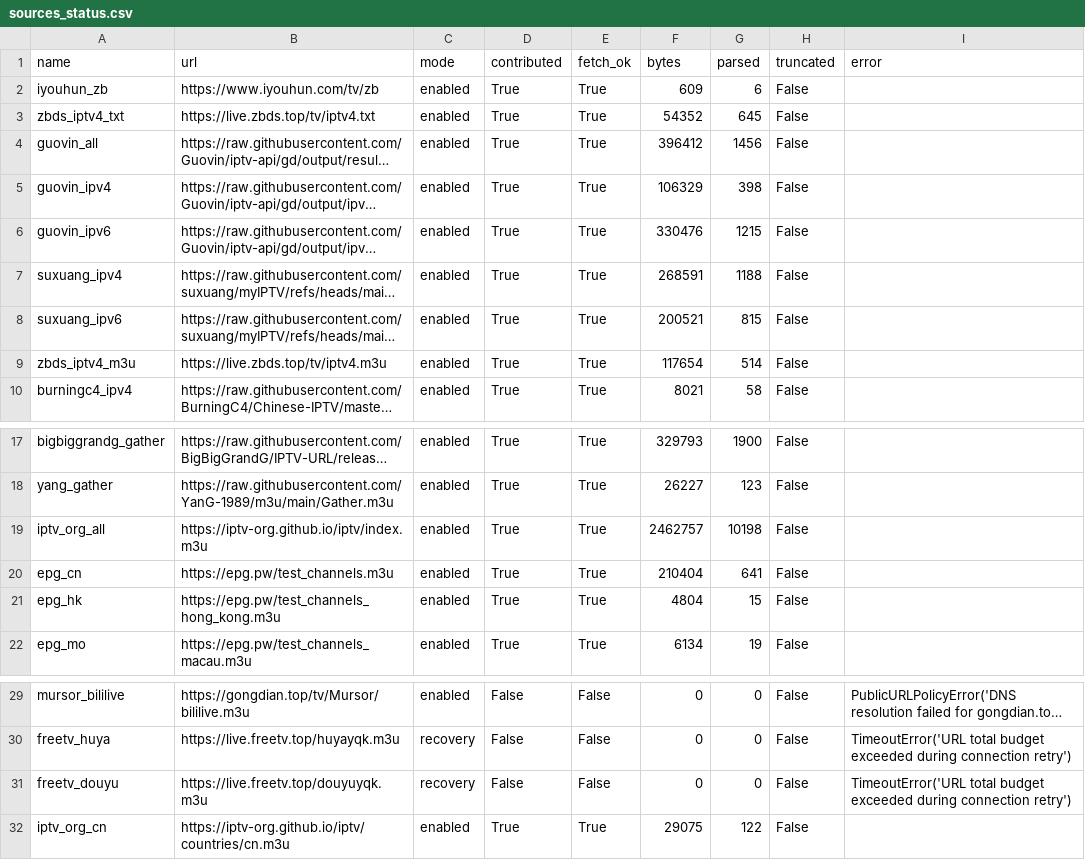
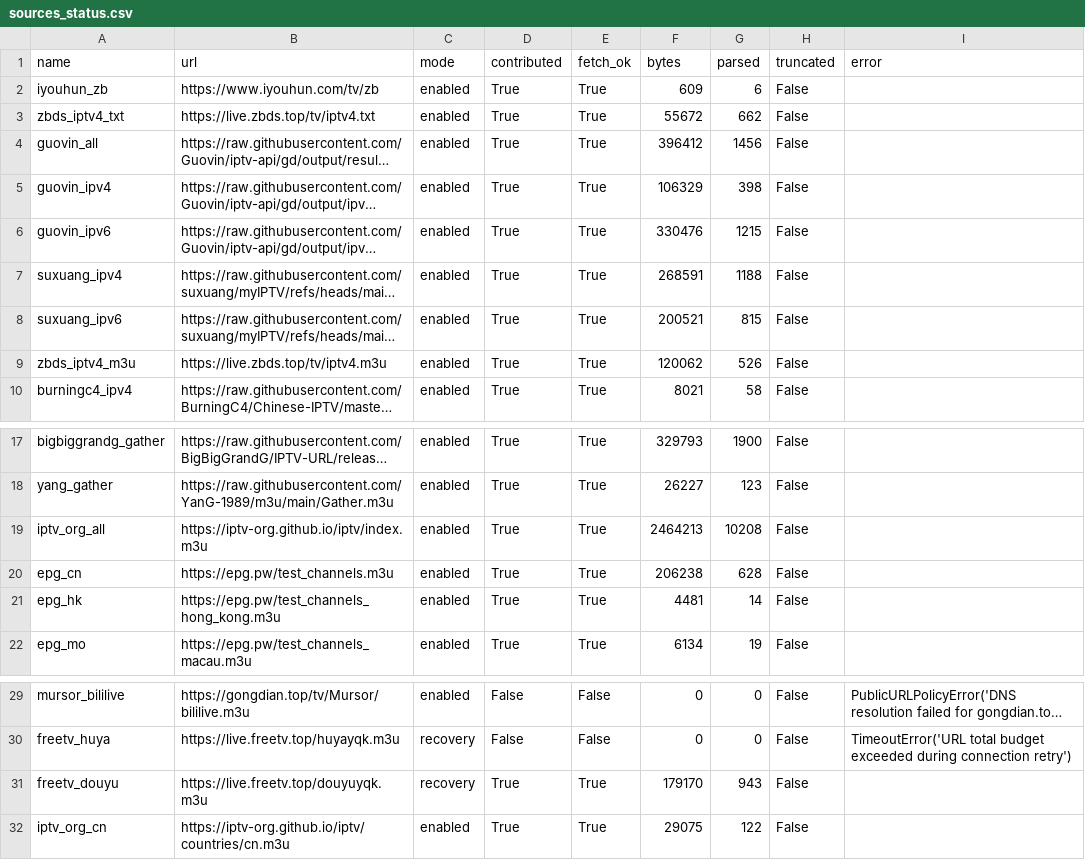
Before and after one commit to hujianj/tv-live-auto-check, a CSV file: sources_status.csv, drawn as a sheet; only a part is shown, gaps mark what is left out; long unchanged cells end in …; the diff names each change by its address in the sheet, - before the commit and + after, or states it on an @@ line.

```diff
--- a/sources_status.csv
+++ b/sources_status.csv
-F3 (bytes): 54352
+F3 (bytes): 55672
-G3 (parsed): 645
+G3 (parsed): 662
-F9 (bytes): 117654
+F9 (bytes): 120062
-G9 (parsed): 514
+G9 (parsed): 526
-F19 (bytes): 2462757
+F19 (bytes): 2464213
-G19 (parsed): 10198
+G19 (parsed): 10208
-F20 (bytes): 210404
+F20 (bytes): 206238
-G20 (parsed): 641
+G20 (parsed): 628
-F21 (bytes): 4804
+F21 (bytes): 4481
-G21 (parsed): 15
+G21 (parsed): 14
-D31 (contributed): False
+D31 (contributed): True
-E31 (fetch_ok): False
+E31 (fetch_ok): True
-F31 (bytes): 0
+F31 (bytes): 179170
-G31 (parsed): 0
+G31 (parsed): 943
-I31 (error): TimeoutError('URL total budget exceeded during connection retry')
+I31 (error): (empty)
```
Also changed, not shown: 19 other files.
